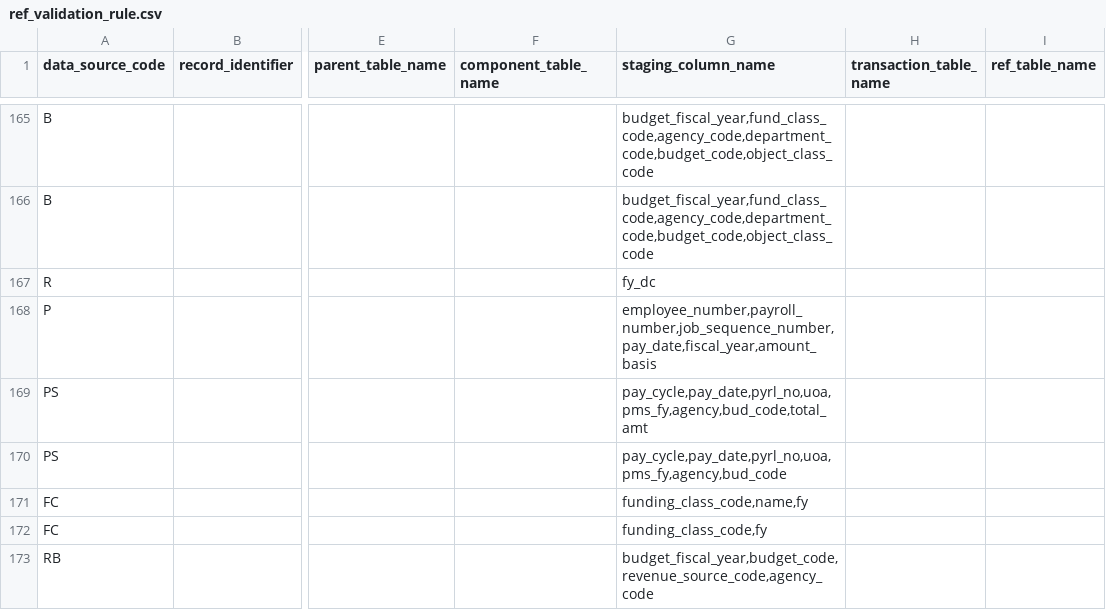
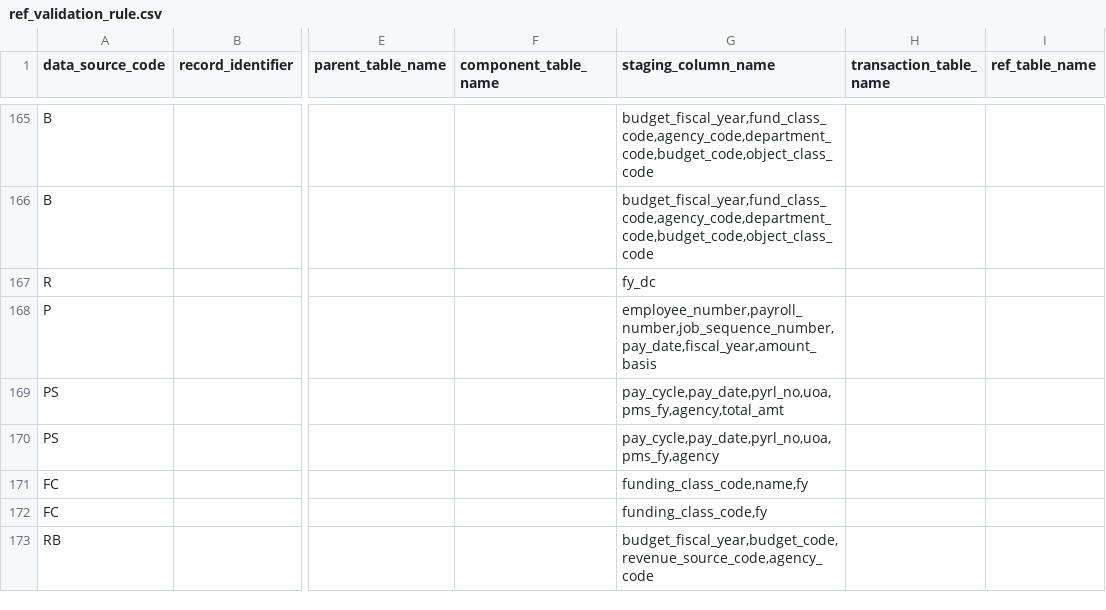
Before and after one commit to vasili4/Checkbook, a CSV file: checkbook/DB scripts/ScriptsForInitialSetUp/ref_validation_rule.csv, drawn as a sheet; only a part is shown, gaps mark what is left out; the diff names each change by its address in the sheet, - before the commit and + after, or states it on an @@ line.

Commit message:
NYCCHKBK-587 wrong ticket number modified payroll_summary
git-svn-id: https://omb-dashboardplatform.reisys.com:10039/NYC_Checkbook_2_0/Database@2503 948744eb-f611-4f28-8820-250fb6d8f47d

Former-commit-id: 1f5c16d3f6e9982c68780f5e8414b8a7e304c26f

```diff
--- a/checkbook/DB scripts/ScriptsForInitialSetUp/ref_validation_rule.csv
+++ b/checkbook/DB scripts/ScriptsForInitialSetUp/ref_validation_rule.csv
-G169 (staging_column_name): pay_cycle,pay_date,pyrl_no,uoa,pms_fy,agency,bud_code,total_amt
+G169 (staging_column_name): pay_cycle,pay_date,pyrl_no,uoa,pms_fy,agency,total_amt
-G170 (staging_column_name): pay_cycle,pay_date,pyrl_no,uoa,pms_fy,agency,bud_code
+G170 (staging_column_name): pay_cycle,pay_date,pyrl_no,uoa,pms_fy,agency
```
